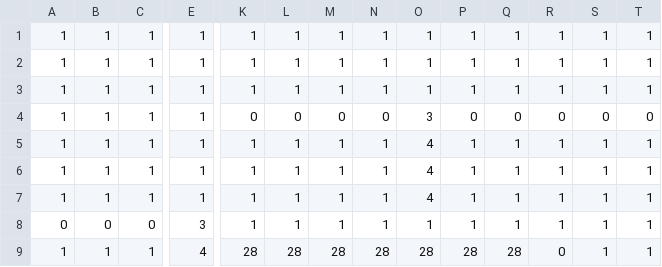
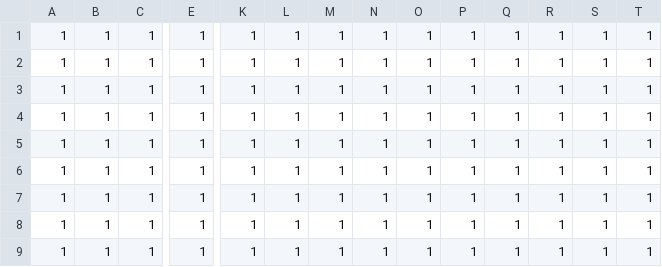
Before and after one commit to simonberinglarsen/HelloGaming, a CSV file: HelloGaming/assets/tilemaps/csv/simon.csv, drawn as a sheet; only a part is shown, gaps mark what is left out; the diff covers the shown part only; the diff names each change by its address in the sheet, - before the commit and + after, or states it on an @@ line.

```diff
--- a/HelloGaming/assets/tilemaps/csv/simon.csv
+++ b/HelloGaming/assets/tilemaps/csv/simon.csv
-K4: 0
+K4: 1
-L4: 0
+L4: 1
-M4: 0
+M4: 1
-N4: 0
+N4: 1
-O4: 3
+O4: 1
-P4: 0
+P4: 1
-Q4: 0
+Q4: 1
-R4: 0
+R4: 1
-S4: 0
+S4: 1
-T4: 0
+T4: 1
-O5:O7: 4
+O5:O7: 1
-A8: 0
+A8: 1
-B8: 0
+B8: 1
-C8: 0
+C8: 1
-E8: 3
+E8: 1
-E9: 4
+E9: 1
-K9: 28
+K9: 1
-L9: 28
+L9: 1
-M9: 28
+M9: 1
-N9: 28
+N9: 1
-O9: 28
+O9: 1
-P9: 28
+P9: 1
-Q9: 28
+Q9: 1
-R9: 0
+R9: 1
```
Also changed, not shown: 3 added rows, 2 removed rows and 15 edited cells elsewhere in this file, 2 other files.
